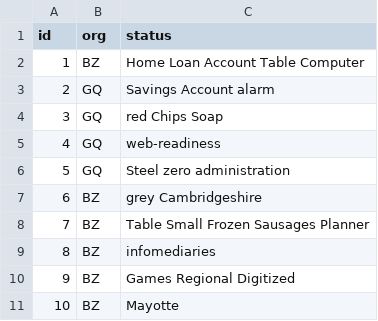
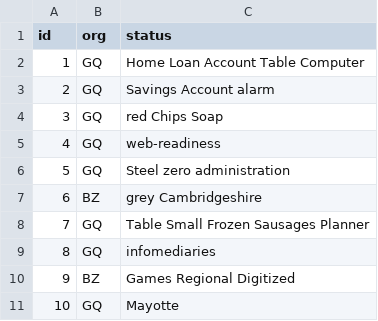
Before and after one commit to arumugam-selva/payroll-app, a CSV file: src/main/resources/config/liquibase/fake-data/employee.csv, drawn as a sheet.

Commit message:
Generate entities from JDL Model `Employee`
See https://start.jhipster.tech/jdl-studio/#!/view/18ba33b2-8005-4f4e-8d09-4bf16cc37245

```diff
--- a/src/main/resources/config/liquibase/fake-data/employee.csv
+++ b/src/main/resources/config/liquibase/fake-data/employee.csv
@@ -1,3 +1,3 @@
 id;org;status
-1;BZ;Home Loan Account Table Computer
+1;GQ;Home Loan Account Table Computer
 2;GQ;Savings Account alarm
@@ -7,5 +7,5 @@ id;org;status
 6;BZ;grey Cambridgeshire
-7;BZ;Table Small Frozen Sausages Planner
-8;BZ;infomediaries
+7;GQ;Table Small Frozen Sausages Planner
+8;GQ;infomediaries
 9;BZ;Games Regional Digitized
-10;BZ;Mayotte
+10;GQ;Mayotte
```
Also changed, not shown: src/main/resources/config/liquibase/fake-data/employee_deductions.csv, src/main/resources/config/liquibase/fake-data/employee_details.csv, 35 other files.
